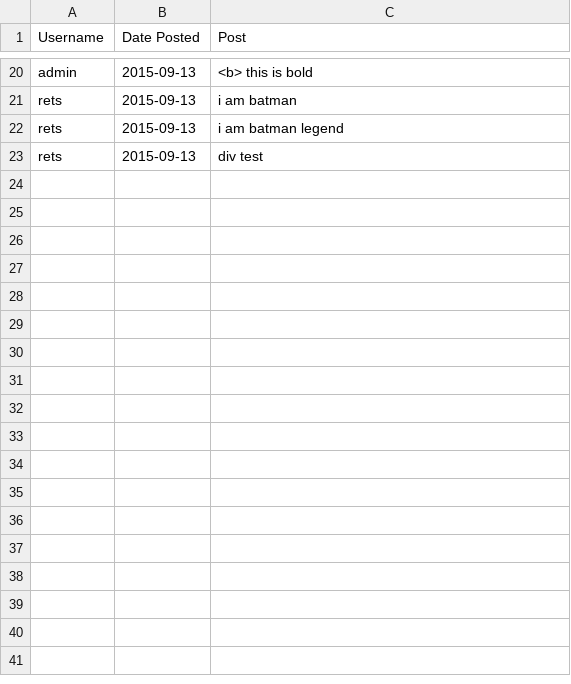
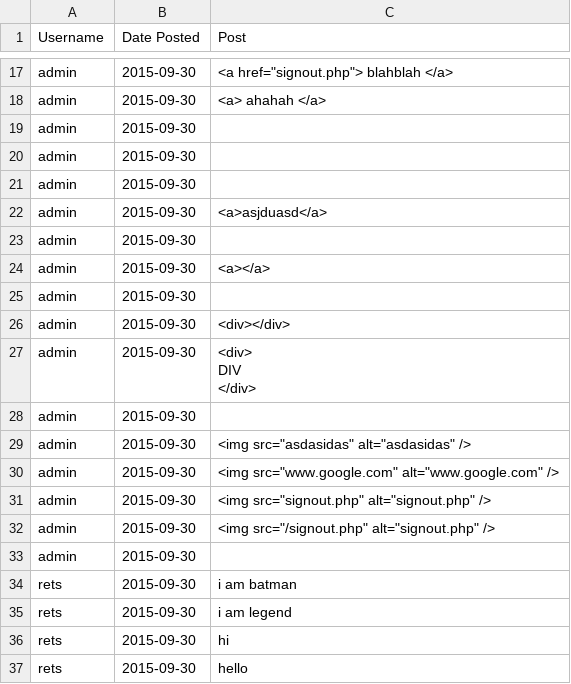
Before and after one commit to gdm02/SECUDEVCase2, a CSV file: secudevcase2/backups/backup0.csv, drawn as a sheet; only a part is shown, gaps mark what is left out; addresses are those after the commit; ↵ is a line break in a cell; the diff covers the shown part only; the diff names each change by its address in the sheet, - before the commit and + after, or states it on an @@ line.

```diff
--- a/secudevcase2/backups/backup0.csv
+++ b/secudevcase2/backups/backup0.csv
-B17 (Date Posted): 2015-09-13
+B17 (Date Posted): 2015-09-30
-C17 (Post): <b> this is bold
+C17 (Post): <a href="signout.php"> blahblah </a>
+row 18: admin | 2015-09-30 | <a> ahahah </a>
+row 19: admin | 2015-09-30
+row 20: admin | 2015-09-30
+row 21: admin | 2015-09-30
+row 22: admin | 2015-09-30 | <a>asjduasd</a>
+row 23: admin | 2015-09-30
+row 24: admin | 2015-09-30 | <a></a>
+row 25: admin | 2015-09-30
+row 26: admin | 2015-09-30 | <div></div>
+row 27: admin | 2015-09-30 | <div> ↵ DIV ↵ </div>
+row 28: admin | 2015-09-30
+row 29: admin | 2015-09-30 | <img src="asdasidas" alt="asdasidas" />
+row 30: admin | 2015-09-30 | <img src="www.google.com" alt="www.google.com" />
+row 31: admin | 2015-09-30 | <img src="signout.php" alt="signout.php" />
+row 32: admin | 2015-09-30 | <img src="/signout.php" alt="signout.php" />
+row 33: admin | 2015-09-30
-B34:B36 (Date Posted): 2015-09-13
+B34:B36 (Date Posted): 2015-09-30
-C35 (Post): i am batman legend
+C35 (Post): i am legend
-C36 (Post): div test
+C36 (Post): hi
+row 37: rets | 2015-09-30 | hello
```
Also changed, not shown: 13 added rows, 16 removed rows and 4 edited cells elsewhere in this file, secudevcase2/backups/backup1.csv, secudevcase2/backups/backup2.csv, 3 other files.
